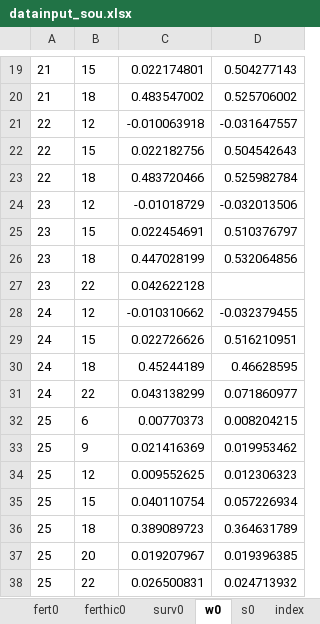
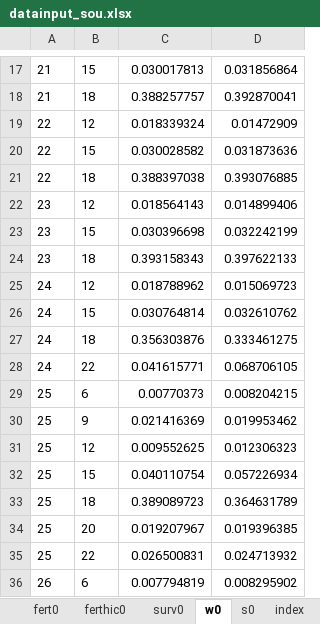
Before and after one commit to Jgb2150/Wi2050, an Excel workbook: SDG Financing Simplified model (Egypt)/v4_commented and cleaned - for calibration/auxiliary/datainput_sou.xlsx, sheet w0, drawn as a sheet; only a part is shown, gaps mark what is left out; the shorter side is filled out with more unchanged rows; values as stored, in another font and other column widths than the file's, no borders; removed rows and columns are numbered as before the commit, all else as after; the diff covers the shown part only; the diff names each change by its address in the sheet, - before the commit and + after, or states it on an @@ line.

```diff
--- a/SDG Financing Simplified model (Egypt)/v4_commented and cleaned - for calibration/auxiliary/datainput_sou.xlsx (sheet w0)
+++ b/SDG Financing Simplified model (Egypt)/v4_commented and cleaned - for calibration/auxiliary/datainput_sou.xlsx (sheet w0)
-C17: 0.022174801
+C17: 0.030017813
-D17: 0.504277143
+D17: 0.031856864
-C18: 0.483547002
+C18: 0.388257757
-D18: 0.525706002
+D18: 0.392870041
-C19: -0.010063918
+C19: 0.018339324
-D19: -0.031647557
+D19: 0.01472909
-C20: 0.022182756
+C20: 0.030028582
-D20: 0.504542643
+D20: 0.031873636
-C21: 0.483720466
+C21: 0.388397038
-D21: 0.525982784
+D21: 0.393076885
-C22: -0.01018729
+C22: 0.018564143
-D22: -0.032013506
+D22: 0.014899406
-C23: 0.022454691
+C23: 0.030396698
-D23: 0.510376797
+D23: 0.032242199
-C24: 0.447028199
+C24: 0.393158343
-D24: 0.532064856
+D24: 0.397622133
-row 27: 23 | 22 | 0.042622128
-C25: -0.010310662
+C25: 0.018788962
-D25: -0.032379455
+D25: 0.015069723
-C26: 0.022726626
+C26: 0.030764814
-D26: 0.516210951
+D26: 0.032610762
-C27: 0.45244189
+C27: 0.356303876
-D27: 0.46628595
+D27: 0.333461275
-C28: 0.043138299
+C28: 0.041615771
-D28: 0.071860977
+D28: 0.068706105
```
Also changed, not shown: 2 removed rows and 30 edited cells elsewhere in this sheet, sheet s0, SDG Financing Simplified model (Egypt)/v4_commented and cleaned - for calibration/auxiliary/datainput_nig.xlsx, SDG Financing Simplified model (Egypt)/v4_commented and cleaned - for calibration/input/nigeria_rawdata.xlsx, 44 other files.
